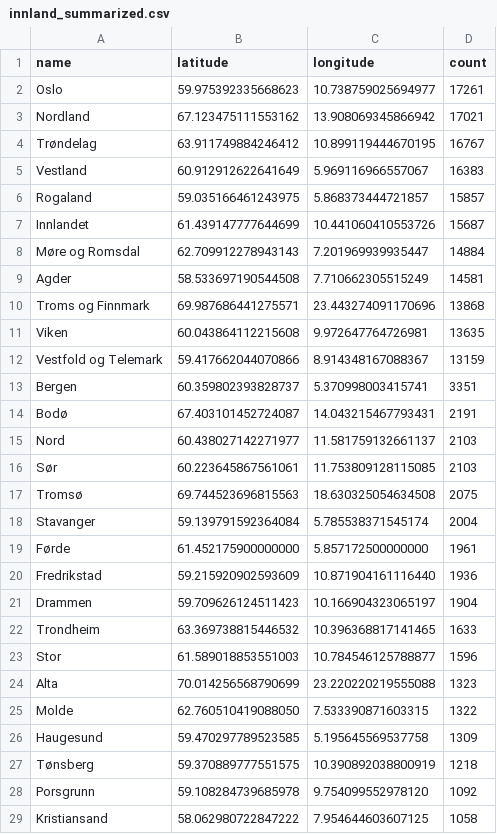
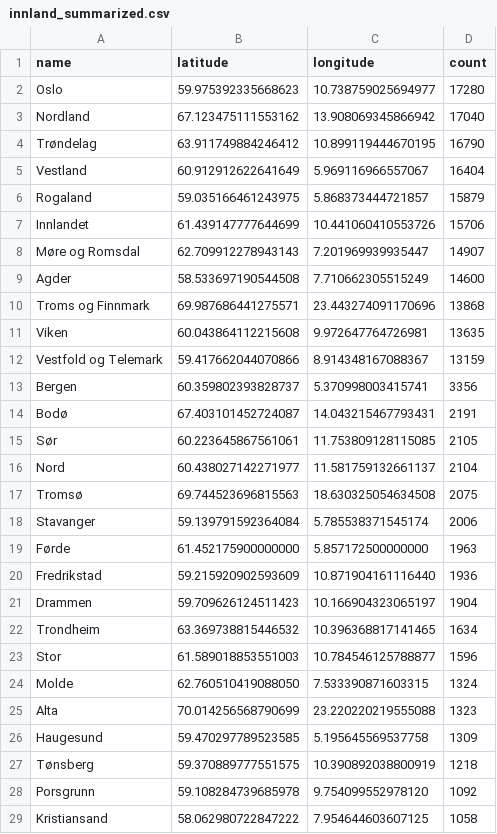
Before and after one commit to EllingOftedal/GIS-Blog, a CSV file: scripts/nrk/inland/results/innland_summarized.csv, drawn as a sheet; only a part is shown; the diff covers the shown part only.

```diff
--- a/scripts/nrk/inland/results/innland_summarized.csv
+++ b/scripts/nrk/inland/results/innland_summarized.csv
@@ -1,10 +1,10 @@
 name,latitude,longitude,count
-Oslo,59.975392335668623,10.738759025694977,17261
-Nordland,67.123475111553162,13.908069345866942,17021
-Trøndelag,63.911749884246412,10.899119444670195,16767
-Vestland,60.912912622641649,5.969116966557067,16383
-Rogaland,59.035166461243975,5.868373444721857,15857
-Innlandet,61.439147777644699,10.441060410553726,15687
-Møre og Romsdal,62.709912278943143,7.201969939935447,14884
-Agder,58.533697190544508,7.710662305515249,14581
+Oslo,59.975392335668623,10.738759025694977,17280
+Nordland,67.123475111553162,13.908069345866942,17040
+Trøndelag,63.911749884246412,10.899119444670195,16790
+Vestland,60.912912622641649,5.969116966557067,16404
+Rogaland,59.035166461243975,5.868373444721857,15879
+Innlandet,61.439147777644699,10.441060410553726,15706
+Møre og Romsdal,62.709912278943143,7.201969939935447,14907
+Agder,58.533697190544508,7.710662305515249,14600
 Troms og Finnmark,69.987686441275571,23.443274091170696,13868
@@ -12,15 +12,15 @@ Viken,60.043864112215608,9.972647764726981,13635
 Vestfold og Telemark,59.417662044070866,8.914348167088367,13159
-Bergen,60.359802393828737,5.370998003415741,3351
+Bergen,60.359802393828737,5.370998003415741,3356
 Bodø,67.403101452724087,14.043215467793431,2191
-Nord,60.438027142271977,11.581759132661137,2103
-Sør,60.223645867561061,11.753809128115085,2103
+Sør,60.223645867561061,11.753809128115085,2105
+Nord,60.438027142271977,11.581759132661137,2104
 Tromsø,69.744523696815563,18.630325054634508,2075
-Stavanger,59.139791592364084,5.785538371545174,2004
-Førde,61.452175900000000,5.857172500000000,1961
+Stavanger,59.139791592364084,5.785538371545174,2006
+Førde,61.452175900000000,5.857172500000000,1963
 Fredrikstad,59.215920902593609,10.871904161116440,1936
 Drammen,59.709626124511423,10.166904323065197,1904
-Trondheim,63.369738815446532,10.396368817141465,1633
+Trondheim,63.369738815446532,10.396368817141465,1634
 Stor,61.589018853551003,10.784546125788877,1596
+Molde,62.760510419088050,7.533390871603315,1324
 Alta,70.014256568790699,23.220220219555088,1323
-Molde,62.760510419088050,7.533390871603315,1322
 Haugesund,59.470297789523585,5.195645569537758,1309
```
Also changed, not shown: 6 added rows, 6 removed rows and 4 edited cells elsewhere in this file, scripts/nrk/global/results/countries_summarized.csv.
